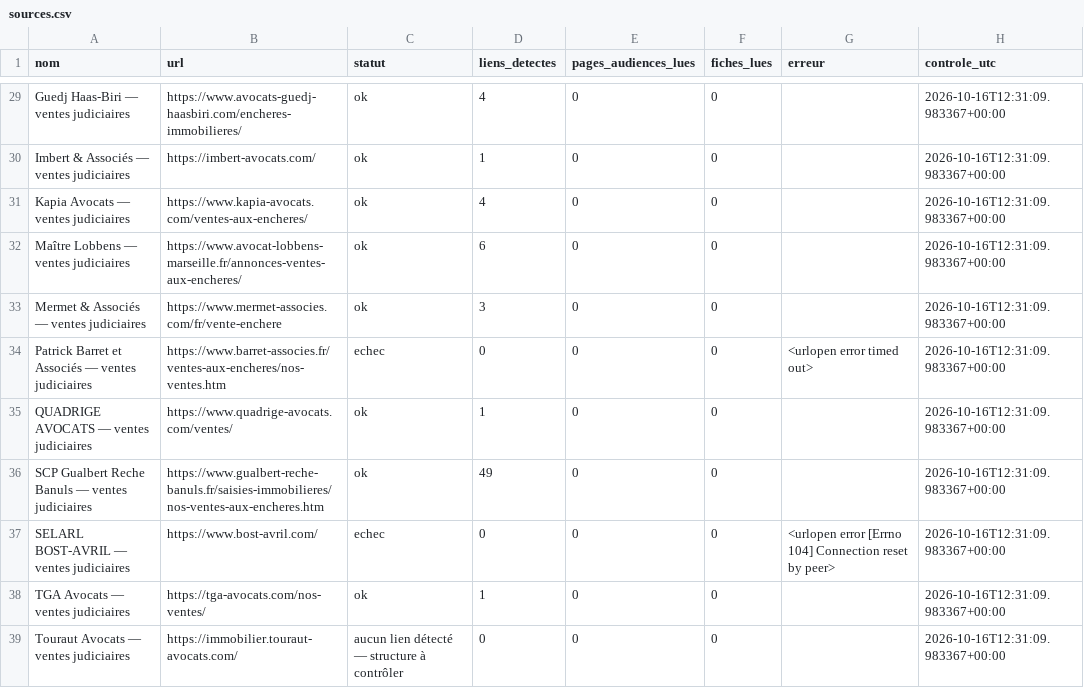
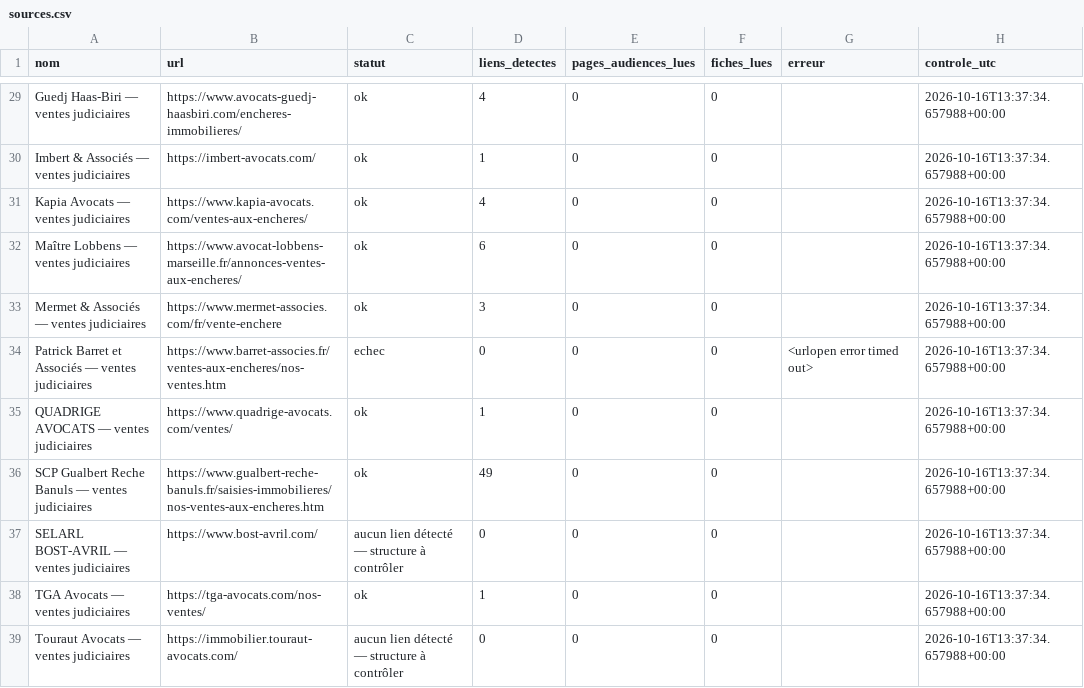
Before and after one commit to adjudications-france-monitor/adjudications-france-monitor, a CSV file: rapports/sources.csv, drawn as a sheet; only a part is shown, gaps mark what is left out; the diff covers the shown part only; the diff names each change by its address in the sheet, - before the commit and + after, or states it on an @@ line.

```diff
--- a/rapports/sources.csv
+++ b/rapports/sources.csv
-H29:H39 (controle_utc): 2026-10-16T12:31:09.983367+00:00
+H29:H39 (controle_utc): 2026-10-16T13:37:34.657988+00:00
-C37 (statut): echec
+C37 (statut): aucun lien détecté — structure à contrôler
-G37 (erreur): <urlopen error [Errno 104] Connection reset by peer>
+G37 (erreur): (empty)
```
Also changed, not shown: 36 edited cells elsewhere in this file, rapports/dernier.csv, 2 other files.
